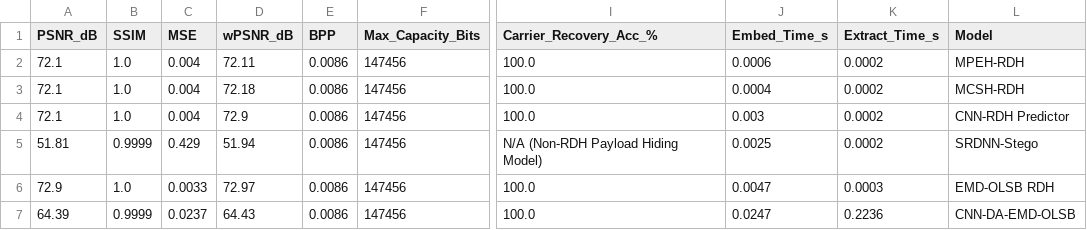
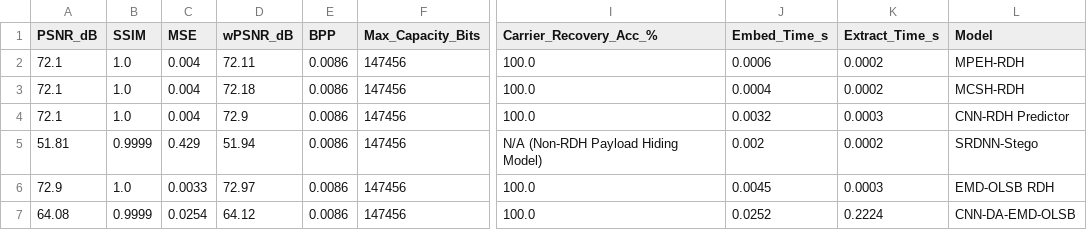
Before and after one commit to JAYAGOBINDA/CNN-DA-EMD-OLSB, a CSV file: results/csv/6_model_benchmark_results.csv, drawn as a sheet; only a part is shown, gaps mark what is left out; the diff names each change by its address in the sheet, - before the commit and + after, or states it on an @@ line.

Commit message:
fix: resolve pipeline audit items for trained DistortionCNN integration and scientific evaluation
- Integrate trained DistortionCNN from models/distortion_cnn.pth with strict weight verification and eval mode
- Eliminate silent fallback when CNN inference fails or weights are missing
- Implement mathematical gamma distortion blending and pack gamma in authenticated payload header
- Implement exact usable capacity calculation matching EMD [8, 240] and OLSB boundary rules
- Distinguish raw secret BPP, embedded bitstream BPP, and capacity utilization
- Explicitly label literature targets in app.py and compute metrics dynamically from real images
- Verify end-to-end payload extraction, gamma extraction, and bit-exact cover recovery
- Support all 6 target BPP levels [0.001, 0.005, 0.01, 0.02, 0.05, 0.1] in payload capacity sweep with CSV export
- Implement exact adjacent pixel-pair correlation across full images in security analysis
- Prevent data leakage in steganalysis by grouping all stego variants by source cover image
- Verify Friedman, Nemenyi post-hoc, and Kendall's W tests with individual CSV downloads
- Add comprehensive audit test suite in tests/test_audit_fixes.py (20/20 tests passing)

```diff
--- a/results/csv/6_model_benchmark_results.csv
+++ b/results/csv/6_model_benchmark_results.csv
-J4 (Embed_Time_s): 0.003
+J4 (Embed_Time_s): 0.0032
-K4 (Extract_Time_s): 0.0002
+K4 (Extract_Time_s): 0.0003
-J5 (Embed_Time_s): 0.0025
+J5 (Embed_Time_s): 0.002
-J6 (Embed_Time_s): 0.0047
+J6 (Embed_Time_s): 0.0045
-A7 (PSNR_dB): 64.39
+A7 (PSNR_dB): 64.08
-C7 (MSE): 0.0237
+C7 (MSE): 0.0254
-D7 (wPSNR_dB): 64.43
+D7 (wPSNR_dB): 64.12
-J7 (Embed_Time_s): 0.0247
+J7 (Embed_Time_s): 0.0252
-K7 (Extract_Time_s): 0.2236
+K7 (Extract_Time_s): 0.2224
```
Also changed, not shown: 12 other files.
